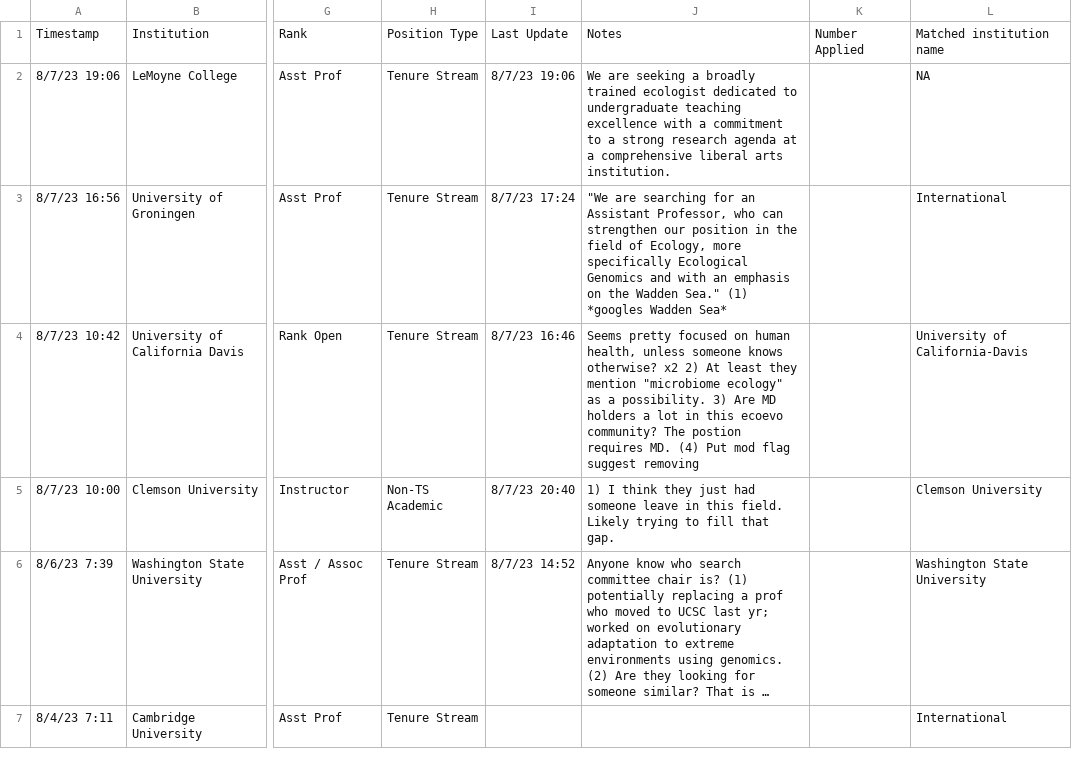
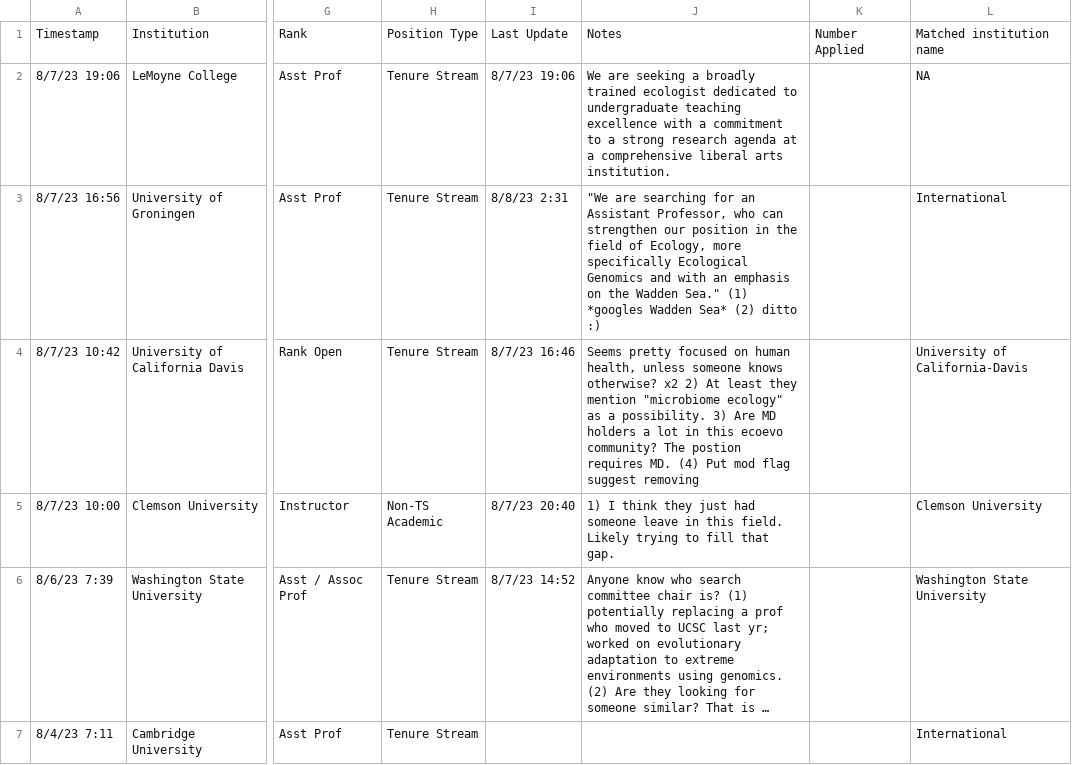
Before and after one commit to eddelbuettel/ecoevojobsR, a CSV file: data-raw/ecoevojobsR_faculty.csv, drawn as a sheet; only a part is shown, gaps mark what is left out; long unchanged cells end in …; the diff names each change by its address in the sheet, - before the commit and + after, or states it on an @@ line.

```diff
--- a/data-raw/ecoevojobsR_faculty.csv
+++ b/data-raw/ecoevojobsR_faculty.csv
-I3: 8/7/23 17:24
+I3: 8/8/23 2:31
-J3: …Wadden Sea*
+J3: …Wadden Sea* (2) ditto :)
```
Also changed, not shown: 1 other file.
